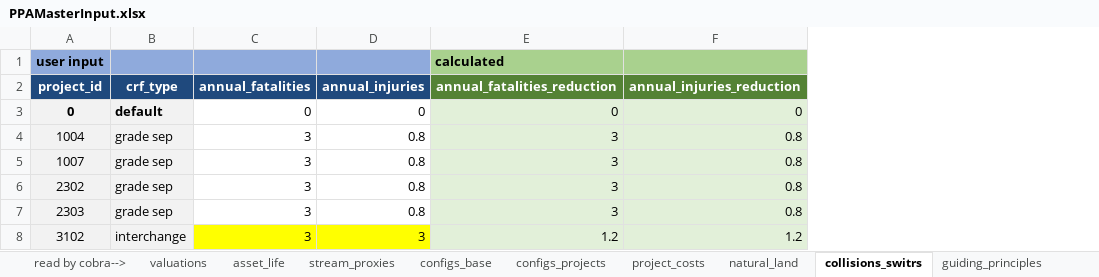
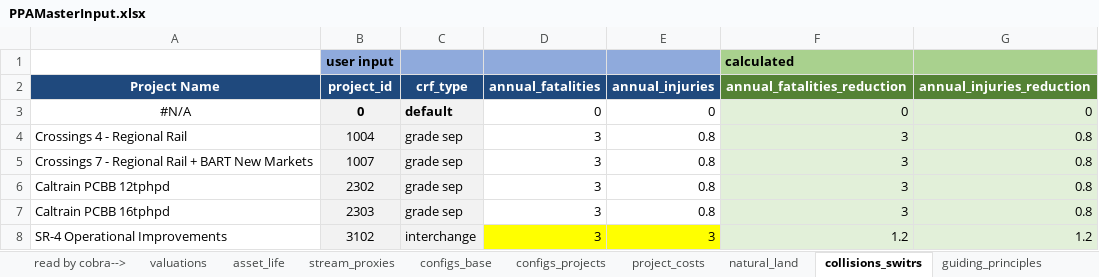
Before and after one commit to BayAreaMetro/travel-model-one, an Excel workbook: utilities/PBA40/metrics/PPAMasterInput.xlsx, sheet collisions_switrs, drawn as a sheet; values as stored, in another font and other column widths than the file's, no borders; the diff names each change by its address in the sheet, - before the commit and + after, or states it on an @@ line.

Commit message:
Updates for new project runs

```diff
--- a/utilities/PBA40/metrics/PPAMasterInput.xlsx (sheet collisions_switrs)
+++ b/utilities/PBA40/metrics/PPAMasterInput.xlsx (sheet collisions_switrs)
+column A (Project Name), rows 3-8: #N/A | Crossings 4 - Regional Rail | Crossings 7 - Regional Rail + BART New Markets | Caltrain PCBB 12tphpd | Caltrain PCBB 16tphpd | SR-4 Operational Improvements
```
Also changed, not shown: sheet PPA IDs, sheet configs_projects, sheet project_costs, sheet configs_projects_old, sheet natural_land, sheet guiding_principles, formulas that keep their value, 1 other file.
